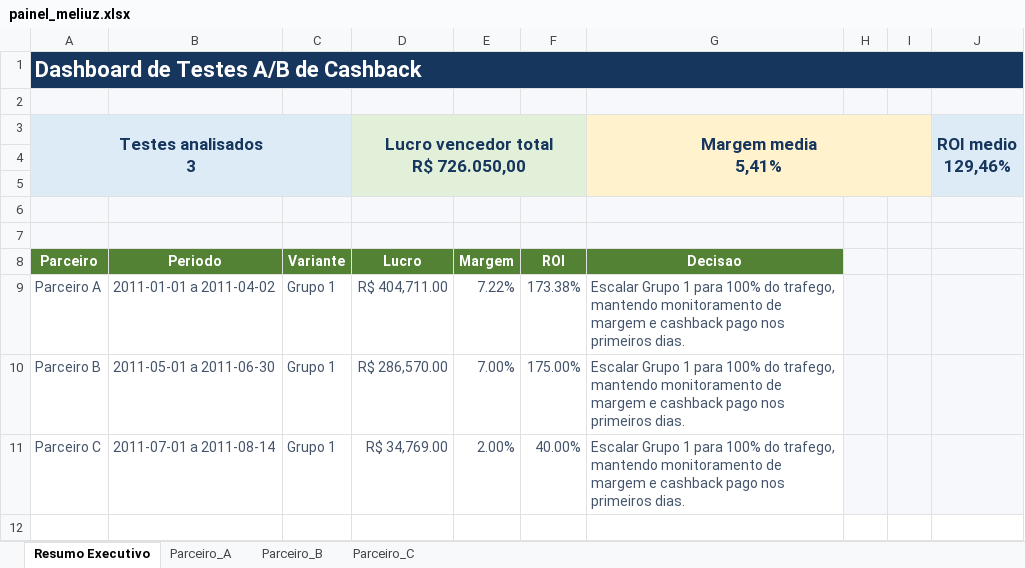
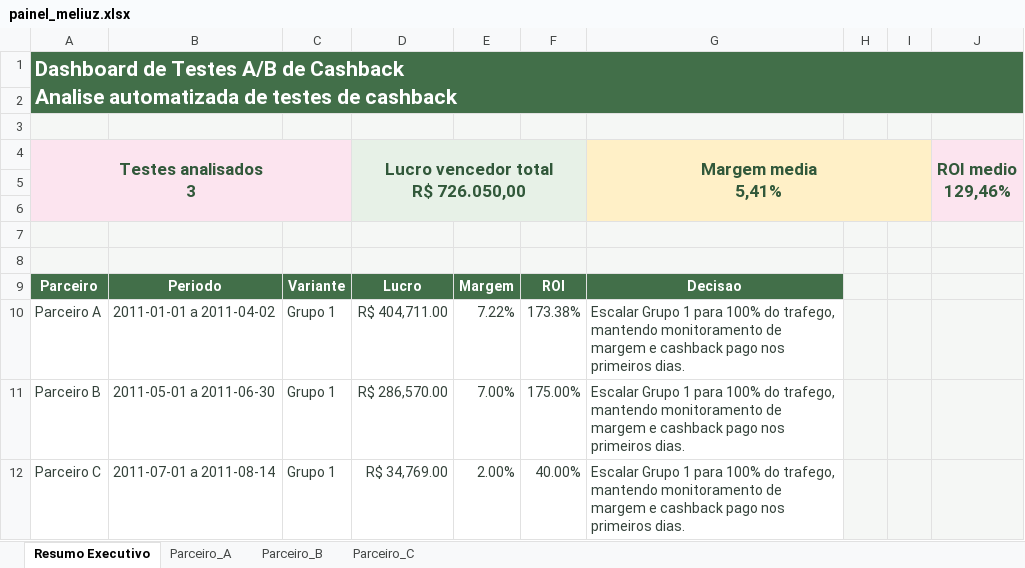
Before and after one commit to crislaingomez-coder/case-meliuz, an Excel workbook: saidas/painel_meliuz.xlsx, sheet Resumo Executivo, drawn as a sheet; values as stored, in another font and other column widths than the file's, no borders; charts and pictures not drawn; addresses are those after the commit; ↵ is a line break in a cell; the diff names each change by its address in the sheet, - before the commit and + after, or states it on an @@ line.

```diff
--- a/saidas/painel_meliuz.xlsx (sheet Resumo Executivo)
+++ b/saidas/painel_meliuz.xlsx (sheet Resumo Executivo)
-A1: …de Cashback
+A1: …de Cashback ↵ Analise automatizada de testes de cashback
-A1:J1 fill: #17365D
+A1:J1 fill: #426F49
@@ A1 text size: smaller @@
+row 2: (empty)
-A4:C6 fill: #DDEBF7
+A4:C6 fill: #FCE4EF
-A4 text colour: #17365D
+A4 text colour: #31583A
-D4 text colour: #17365D
+D4 text colour: #31583A
-G4 text colour: #17365D
+G4 text colour: #31583A
-J4:J6 fill: #DDEBF7
+J4:J6 fill: #FCE4EF
-J4 text colour: #17365D
+J4 text colour: #31583A
-A10:G12 text colour: #44546A
+A10:G12 text colour: #34423A
```
Also changed, not shown: sheet Parceiro_B, sheet Parceiro_A, sheet Parceiro_C, charts or pictures, 4 other files.
